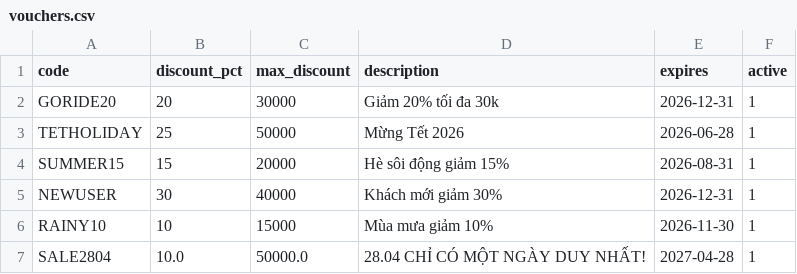
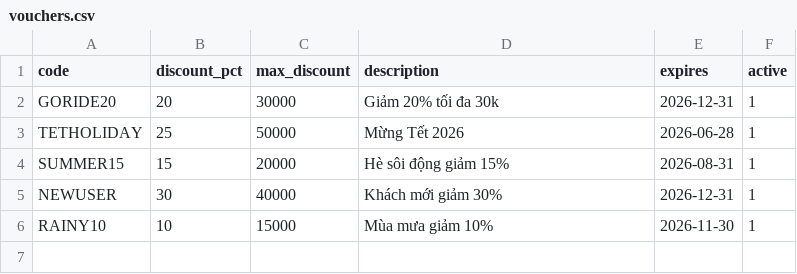
Before and after one commit to NguyenAnhDo165/Order-Transportation-Project, a CSV file: vouchers.csv, drawn as a sheet.

```diff
--- a/vouchers.csv
+++ b/vouchers.csv
@@ -6,2 +6 @@ NEWUSER,30,40000,Khách mới giảm 30%,2026-12-31,1
 RAINY10,10,15000,Mùa mưa giảm 10%,2026-11-30,1
-SALE2804,10.0,50000.0,28.04 CHỈ CÓ MỘT NGÀY DUY NHẤT!,2027-04-28,1
```
Also changed, not shown: drivers.csv, reviews.csv, 3 other files.
